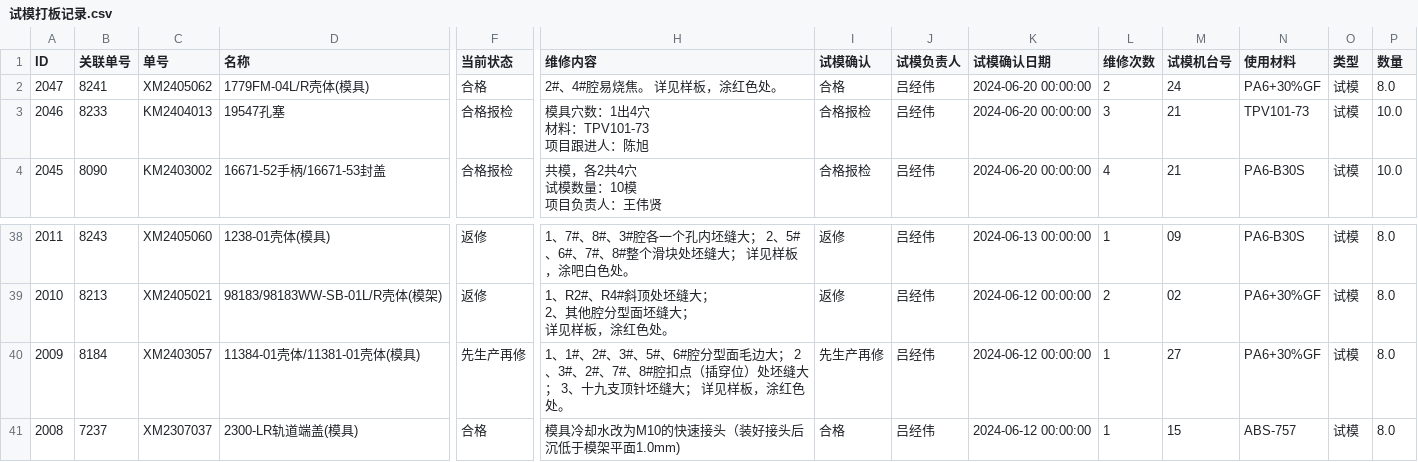
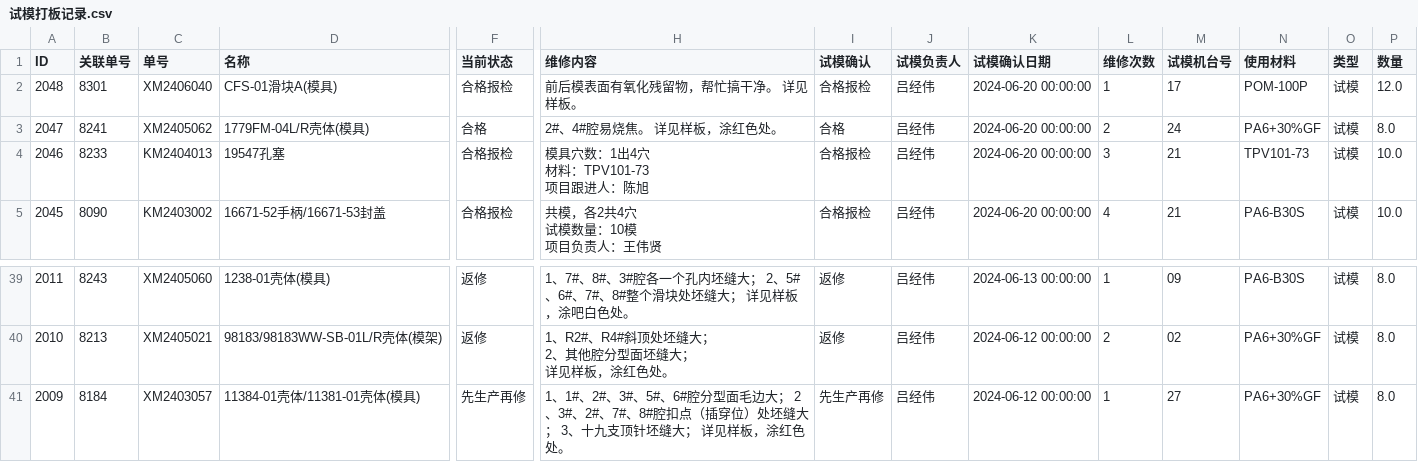
Before and after one commit to lits2024/vig, a CSV file: 试模打板记录.csv, drawn as a sheet; only a part is shown, gaps mark what is left out; removed rows and columns are numbered as before the commit, all else as after; rows hold the shown columns only; the diff names each change by its address in the sheet, - before the commit and + after, or states it on an @@ line.

Commit message:
Updating 试模打板记录.csv

```diff
--- a/试模打板记录.csv
+++ b/试模打板记录.csv
+row 2: 2048 | 8301 | XM2406040 | CFS-01滑块A(模具) | 合格报检 | 前后模表面有氧化残留物，帮忙搞干净。 详见样板。 | 合格报检 | 吕经伟 | 2024-06-20 00:00:00 | 1 | 17 | POM-100P | 试模 | 12.0
-row 41: 2008 | 7237 | XM2307037 | 2300-LR轨道端盖(模具) | 合格 | 模具冷却水改为M10的快速接头（装好接头后沉低于模架平面1.0mm) | 合格 | 吕经伟 | 2024-06-12 00:00:00 | 1 | 15 | ABS-757 | 试模 | 8.0
```
